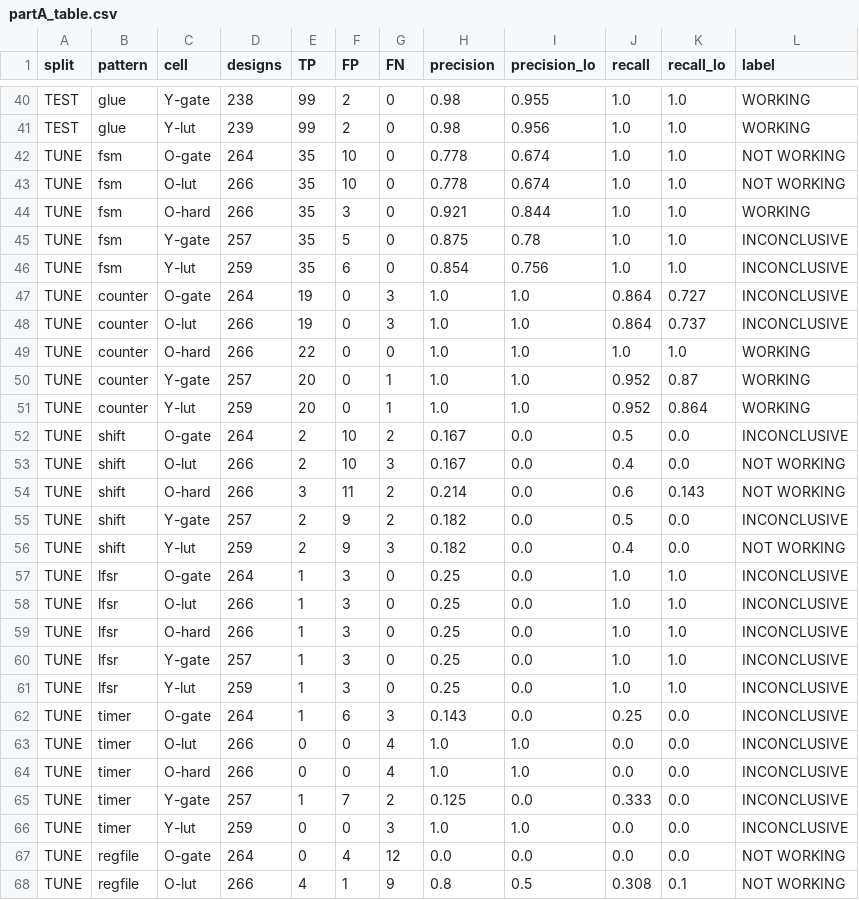
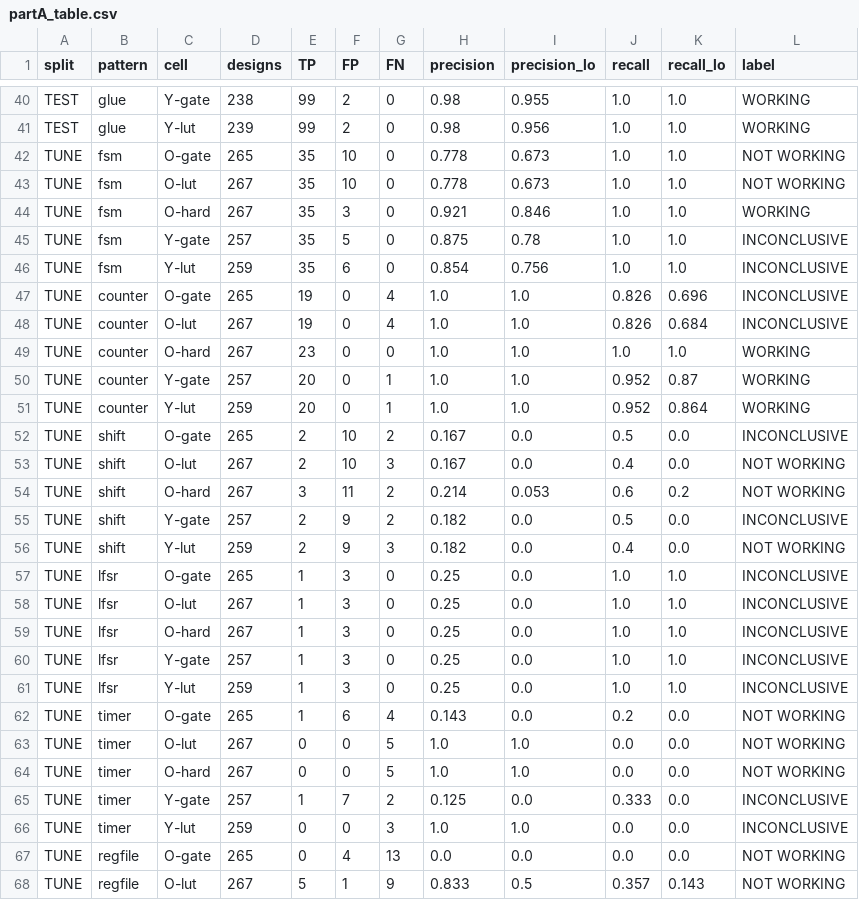
Before and after one commit to drpaj12/loki, a CSV file: experiments/l3-detector/results/partA_table.csv, drawn as a sheet; only a part is shown, gaps mark what is left out; the diff covers the shown part only.

```diff
--- a/experiments/l3-detector/results/partA_table.csv
+++ b/experiments/l3-detector/results/partA_table.csv
@@ -41,28 +41,28 @@ TEST,glue,Y-gate,238,99,2,0,0.98,0.955,1.0,1.0,WORKING
 TEST,glue,Y-lut,239,99,2,0,0.98,0.956,1.0,1.0,WORKING
-TUNE,fsm,O-gate,264,35,10,0,0.778,0.674,1.0,1.0,NOT WORKING
-TUNE,fsm,O-lut,266,35,10,0,0.778,0.674,1.0,1.0,NOT WORKING
-TUNE,fsm,O-hard,266,35,3,0,0.921,0.844,1.0,1.0,WORKING
+TUNE,fsm,O-gate,265,35,10,0,0.778,0.673,1.0,1.0,NOT WORKING
+TUNE,fsm,O-lut,267,35,10,0,0.778,0.673,1.0,1.0,NOT WORKING
+TUNE,fsm,O-hard,267,35,3,0,0.921,0.846,1.0,1.0,WORKING
 TUNE,fsm,Y-gate,257,35,5,0,0.875,0.78,1.0,1.0,INCONCLUSIVE
 TUNE,fsm,Y-lut,259,35,6,0,0.854,0.756,1.0,1.0,INCONCLUSIVE
-TUNE,counter,O-gate,264,19,0,3,1.0,1.0,0.864,0.727,INCONCLUSIVE
-TUNE,counter,O-lut,266,19,0,3,1.0,1.0,0.864,0.737,INCONCLUSIVE
-TUNE,counter,O-hard,266,22,0,0,1.0,1.0,1.0,1.0,WORKING
+TUNE,counter,O-gate,265,19,0,4,1.0,1.0,0.826,0.696,INCONCLUSIVE
+TUNE,counter,O-lut,267,19,0,4,1.0,1.0,0.826,0.684,INCONCLUSIVE
+TUNE,counter,O-hard,267,23,0,0,1.0,1.0,1.0,1.0,WORKING
 TUNE,counter,Y-gate,257,20,0,1,1.0,1.0,0.952,0.87,WORKING
 TUNE,counter,Y-lut,259,20,0,1,1.0,1.0,0.952,0.864,WORKING
-TUNE,shift,O-gate,264,2,10,2,0.167,0.0,0.5,0.0,INCONCLUSIVE
-TUNE,shift,O-lut,266,2,10,3,0.167,0.0,0.4,0.0,NOT WORKING
-TUNE,shift,O-hard,266,3,11,2,0.214,0.0,0.6,0.143,NOT WORKING
+TUNE,shift,O-gate,265,2,10,2,0.167,0.0,0.5,0.0,INCONCLUSIVE
+TUNE,shift,O-lut,267,2,10,3,0.167,0.0,0.4,0.0,NOT WORKING
+TUNE,shift,O-hard,267,3,11,2,0.214,0.053,0.6,0.2,NOT WORKING
 TUNE,shift,Y-gate,257,2,9,2,0.182,0.0,0.5,0.0,INCONCLUSIVE
 TUNE,shift,Y-lut,259,2,9,3,0.182,0.0,0.4,0.0,NOT WORKING
-TUNE,lfsr,O-gate,264,1,3,0,0.25,0.0,1.0,1.0,INCONCLUSIVE
-TUNE,lfsr,O-lut,266,1,3,0,0.25,0.0,1.0,1.0,INCONCLUSIVE
-TUNE,lfsr,O-hard,266,1,3,0,0.25,0.0,1.0,1.0,INCONCLUSIVE
+TUNE,lfsr,O-gate,265,1,3,0,0.25,0.0,1.0,1.0,INCONCLUSIVE
+TUNE,lfsr,O-lut,267,1,3,0,0.25,0.0,1.0,1.0,INCONCLUSIVE
+TUNE,lfsr,O-hard,267,1,3,0,0.25,0.0,1.0,1.0,INCONCLUSIVE
 TUNE,lfsr,Y-gate,257,1,3,0,0.25,0.0,1.0,1.0,INCONCLUSIVE
 TUNE,lfsr,Y-lut,259,1,3,0,0.25,0.0,1.0,1.0,INCONCLUSIVE
-TUNE,timer,O-gate,264,1,6,3,0.143,0.0,0.25,0.0,INCONCLUSIVE
-TUNE,timer,O-lut,266,0,0,4,1.0,1.0,0.0,0.0,INCONCLUSIVE
-TUNE,timer,O-hard,266,0,0,4,1.0,1.0,0.0,0.0,INCONCLUSIVE
+TUNE,timer,O-gate,265,1,6,4,0.143,0.0,0.2,0.0,NOT WORKING
+TUNE,timer,O-lut,267,0,0,5,1.0,1.0,0.0,0.0,NOT WORKING
+TUNE,timer,O-hard,267,0,0,5,1.0,1.0,0.0,0.0,NOT WORKING
 TUNE,timer,Y-gate,257,1,7,2,0.125,0.0,0.333,0.0,INCONCLUSIVE
 TUNE,timer,Y-lut,259,0,0,3,1.0,1.0,0.0,0.0,INCONCLUSIVE
-TUNE,regfile,O-gate,264,0,4,12,0.0,0.0,0.0,0.0,NOT WORKING
-TUNE,regfile,O-lut,266,4,1,9,0.8,0.5,0.308,0.1,NOT WORKING
+TUNE,regfile,O-gate,265,0,4,13,0.0,0.0,0.0,0.0,NOT WORKING
+TUNE,regfile,O-lut,267,5,1,9,0.833,0.5,0.357,0.143,NOT WORKING
```
Also changed, not shown: 19 edited cells elsewhere in this file, 8 other files.
